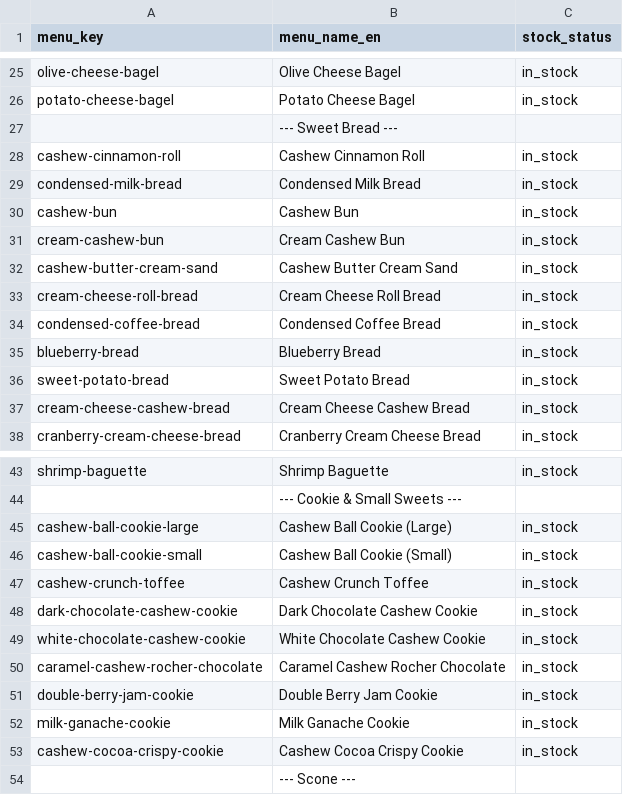
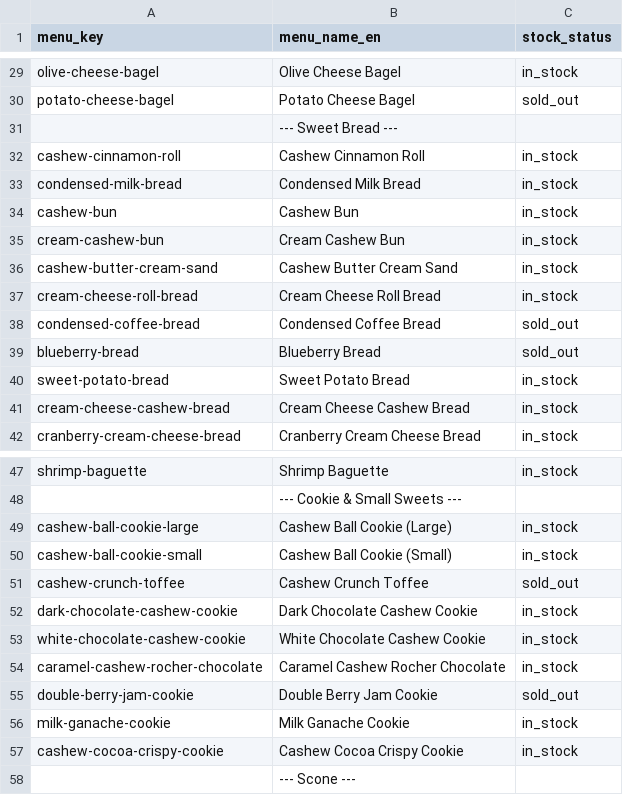
Before and after one commit to joy-park-0418/cashewhousevn, a CSV file: inventory/inventory-by-category.csv, drawn as a sheet; only a part is shown, gaps mark what is left out; addresses are those after the commit; the diff covers the shown part only; the diff names each change by its address in the sheet, - before the commit and + after, or states it on an @@ line.

```diff
--- a/inventory/inventory-by-category.csv
+++ b/inventory/inventory-by-category.csv
-C30 (stock_status): in_stock
+C30 (stock_status): sold_out
-C38:C39 (stock_status): in_stock
+C38:C39 (stock_status): sold_out
-C51 (stock_status): in_stock
+C51 (stock_status): sold_out
-C55 (stock_status): in_stock
+C55 (stock_status): sold_out
```
Also changed, not shown: 4 added rows and 13 edited cells elsewhere in this file, inventory/google-sheet-paste.tsv, 14 other files.
